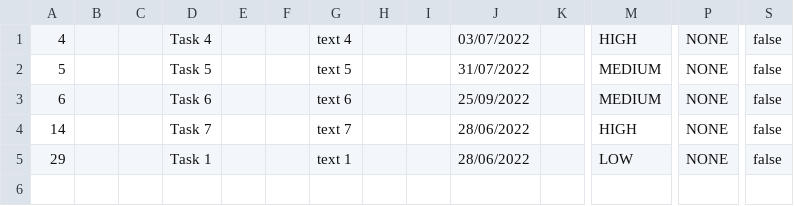
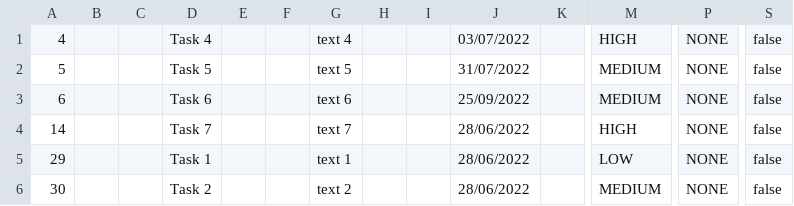
Before and after one commit to samGitHub93/task-manager-data, a CSV file: webapp/csvFile.csv, drawn as a sheet; only a part is shown, gaps mark what is left out; rows hold the shown columns only; the diff names each change by its address in the sheet, - before the commit and + after, or states it on an @@ line.

Commit message:
Commit changes to all files

```diff
--- a/webapp/csvFile.csv
+++ b/webapp/csvFile.csv
+row 6: 30 |  |  | Task 2 |  |  | text 2 |  |  | 28/06/2022 |  | MEDIUM | NONE | false
```
